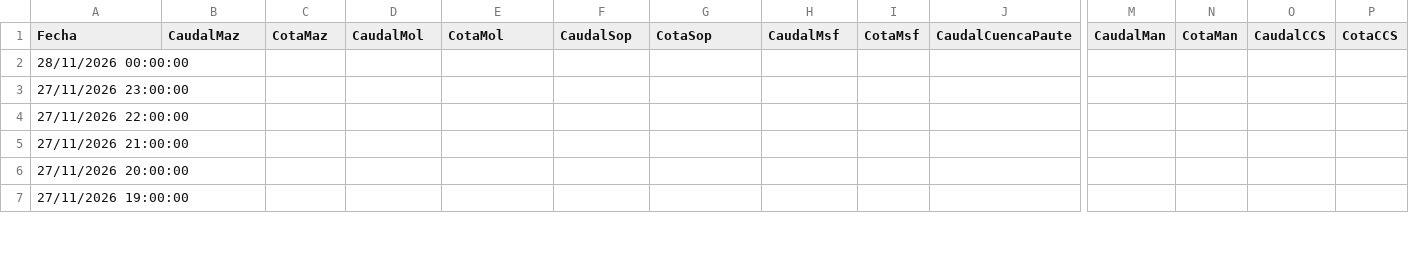
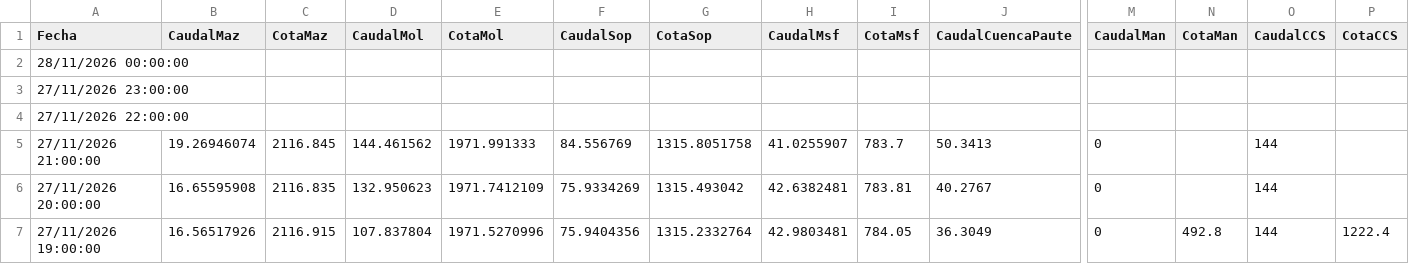
Before and after one commit to davidmunoz-create/hidroelectricasecuador, a CSV file: data/hidrologia-diario.csv, drawn as a sheet; only a part is shown, gaps mark what is left out; the diff covers the shown part only; the diff names each change by its address in the sheet, - before the commit and + after, or states it on an @@ line.

```diff
--- a/data/hidrologia-diario.csv
+++ b/data/hidrologia-diario.csv
-B5 (CaudalMaz): (empty)
+B5 (CaudalMaz): 19.26946074
-C5 (CotaMaz): (empty)
+C5 (CotaMaz): 2116.845
-D5 (CaudalMol): (empty)
+D5 (CaudalMol): 144.461562
-E5 (CotaMol): (empty)
+E5 (CotaMol): 1971.991333
-F5 (CaudalSop): (empty)
+F5 (CaudalSop): 84.556769
-G5 (CotaSop): (empty)
+G5 (CotaSop): 1315.8051758
-H5 (CaudalMsf): (empty)
+H5 (CaudalMsf): 41.0255907
-I5 (CotaMsf): (empty)
+I5 (CotaMsf): 783.7
-J5 (CaudalCuencaPaute): (empty)
+J5 (CaudalCuencaPaute): 50.3413
-M5:M7 (CaudalMan): (empty)
+M5:M7 (CaudalMan): 0
-O5:O7 (CaudalCCS): (empty)
+O5:O7 (CaudalCCS): 144
-B6 (CaudalMaz): (empty)
+B6 (CaudalMaz): 16.65595908
-C6 (CotaMaz): (empty)
+C6 (CotaMaz): 2116.835
-D6 (CaudalMol): (empty)
+D6 (CaudalMol): 132.950623
-E6 (CotaMol): (empty)
+E6 (CotaMol): 1971.7412109
-F6 (CaudalSop): (empty)
+F6 (CaudalSop): 75.9334269
-G6 (CotaSop): (empty)
+G6 (CotaSop): 1315.493042
-H6 (CaudalMsf): (empty)
+H6 (CaudalMsf): 42.6382481
-I6 (CotaMsf): (empty)
+I6 (CotaMsf): 783.81
-J6 (CaudalCuencaPaute): (empty)
+J6 (CaudalCuencaPaute): 40.2767
-B7 (CaudalMaz): (empty)
+B7 (CaudalMaz): 16.56517926
-C7 (CotaMaz): (empty)
+C7 (CotaMaz): 2116.915
-D7 (CaudalMol): (empty)
+D7 (CaudalMol): 107.837804
-E7 (CotaMol): (empty)
+E7 (CotaMol): 1971.5270996
-F7 (CaudalSop): (empty)
+F7 (CaudalSop): 75.9404356
-G7 (CotaSop): (empty)
+G7 (CotaSop): 1315.2332764
-H7 (CaudalMsf): (empty)
+H7 (CaudalMsf): 42.9803481
-I7 (CotaMsf): (empty)
+I7 (CotaMsf): 784.05
-J7 (CaudalCuencaPaute): (empty)
+J7 (CaudalCuencaPaute): 36.3049
-N7 (CotaMan): (empty)
+N7 (CotaMan): 492.8
-P7 (CotaCCS): (empty)
+P7 (CotaCCS): 1222.4
```
Also changed, not shown: 79 edited cells elsewhere in this file, data/hidrologia-mensual.csv, data/produccion-diario.csv, 1 other file.
